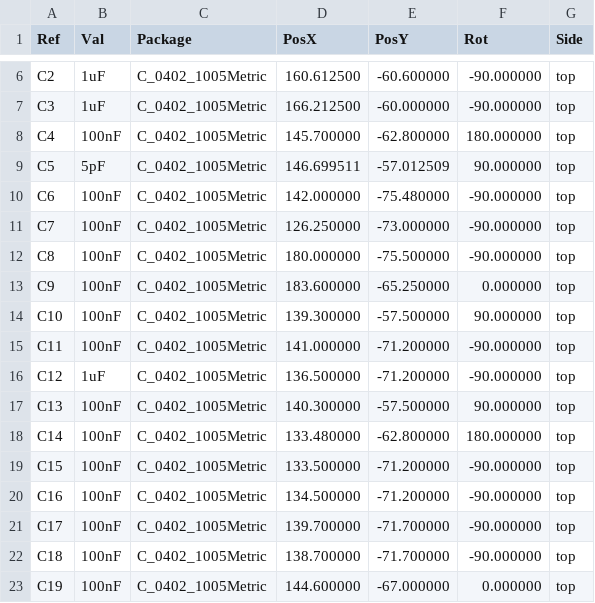
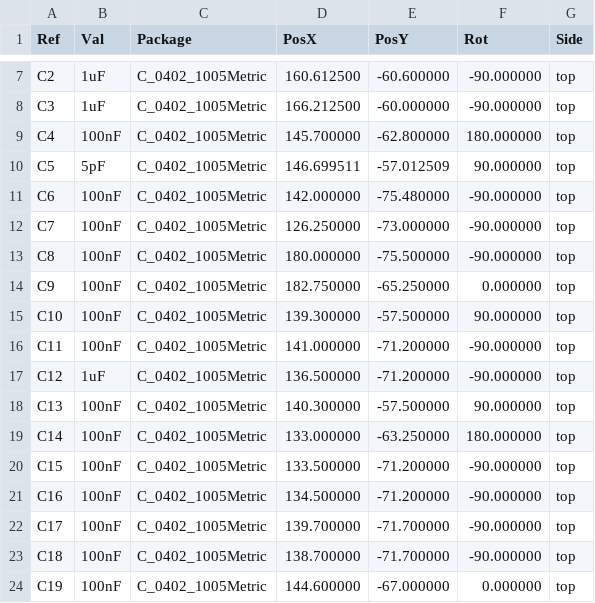
Before and after one commit to Dekanova/muon-kbd, a CSV file: releases/muon-top-pos.csv, drawn as a sheet; only a part is shown, gaps mark what is left out; the diff covers the shown part only.

```diff
--- a/releases/muon-top-pos.csv
+++ b/releases/muon-top-pos.csv
@@ -12,3 +13,3 @@ Ref,Val,Package,PosX,PosY,Rot,Side
 "C8","100nF","C_0402_1005Metric",180.000000,-75.500000,-90.000000,top
-"C9","100nF","C_0402_1005Metric",183.600000,-65.250000,0.000000,top
+"C9","100nF","C_0402_1005Metric",182.750000,-65.250000,0.000000,top
 "C10","100nF","C_0402_1005Metric",139.300000,-57.500000,90.000000,top
@@ -17,3 +18,3 @@ Ref,Val,Package,PosX,PosY,Rot,Side
 "C13","100nF","C_0402_1005Metric",140.300000,-57.500000,90.000000,top
-"C14","100nF","C_0402_1005Metric",133.480000,-62.800000,180.000000,top
+"C14","100nF","C_0402_1005Metric",133.000000,-63.250000,180.000000,top
 "C15","100nF","C_0402_1005Metric",133.500000,-71.200000,-90.000000,top
```
Also changed, not shown: 1 added row, 1 removed row, 1 moved row and 14 edited cells elsewhere in this file, 29 other files.
